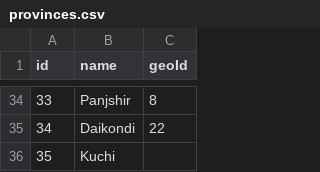
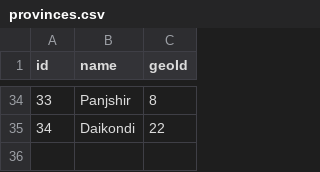
Before and after one commit to nditech/af-elections-data, a CSV file: 2010-wolesi-jirga/provinces.csv, drawn as a sheet; only a part is shown, gaps mark what is left out; the diff names each change by its address in the sheet, - before the commit and + after, or states it on an @@ line.

Commit message:
Update provinces.csv

```diff
--- a/2010-wolesi-jirga/provinces.csv
+++ b/2010-wolesi-jirga/provinces.csv
-row 36: 35 | Kuchi
```
